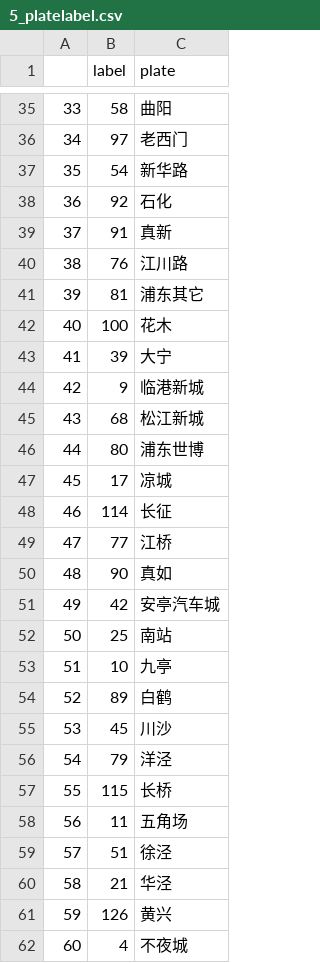
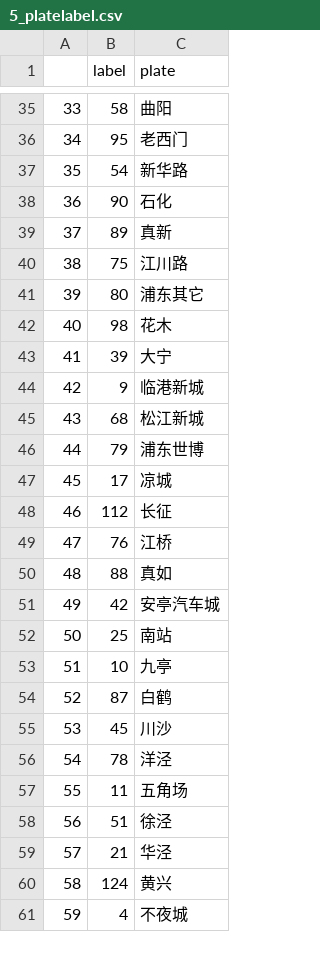
Before and after one commit to dddwj/evaluation-system, a CSV file: evaluate/YGT/5_model/5_platelabel.csv, drawn as a sheet; only a part is shown, gaps mark what is left out; removed rows and columns are numbered as before the commit, all else as after; the diff covers the shown part only; the diff names each change by its address in the sheet, - before the commit and + after, or states it on an @@ line.

```diff
--- a/evaluate/YGT/5_model/5_platelabel.csv
+++ b/evaluate/YGT/5_model/5_platelabel.csv
@@ column A renumbered between rows 23 and 113 @@
-B36 (label): 97
+B36 (label): 95
-B38 (label): 92
+B38 (label): 90
-B39 (label): 91
+B39 (label): 89
-B40 (label): 76
+B40 (label): 75
-B41 (label): 81
+B41 (label): 80
-B42 (label): 100
+B42 (label): 98
-B46 (label): 80
+B46 (label): 79
-B48 (label): 114
+B48 (label): 112
-B49 (label): 77
+B49 (label): 76
-B50 (label): 90
+B50 (label): 88
-B54 (label): 89
+B54 (label): 87
-B56 (label): 79
+B56 (label): 78
-row 57: 55 | 115 | 长桥
-B60 (label): 126
+B60 (label): 124
```
Also changed, not shown: 7 added rows, 8 removed rows and 34 edited cells elsewhere in this file, 9 other files.
